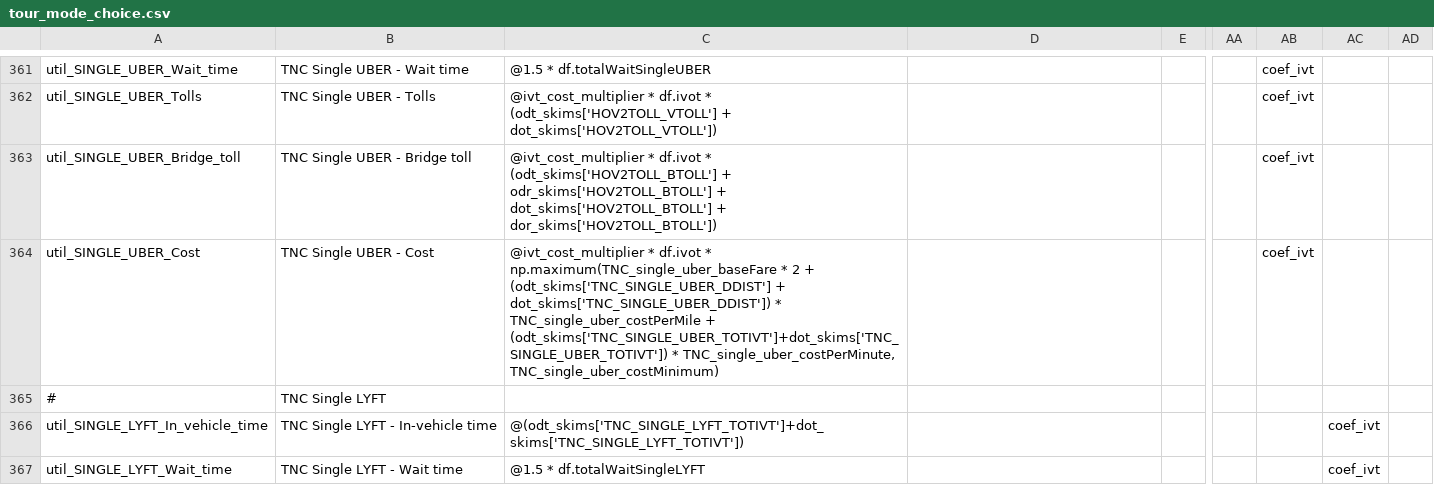
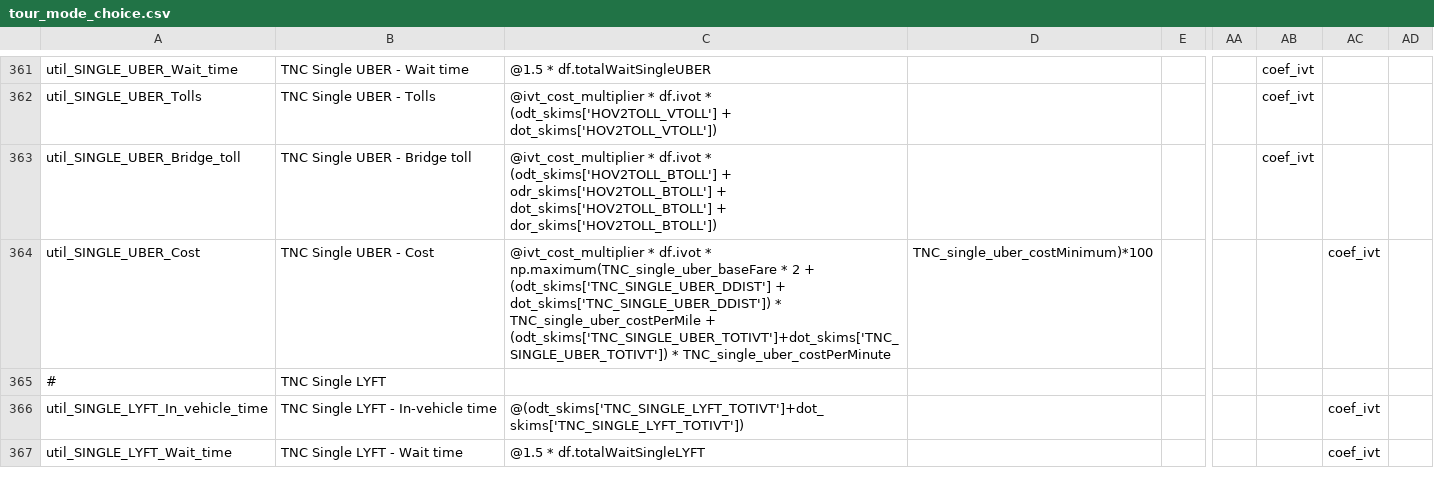
Before and after one commit to LBNL-UCB-STI/activitysim-configs-sfbay, a CSV file: configs/tour_mode_choice.csv, drawn as a sheet; only a part is shown, gaps mark what is left out; the diff covers the shown part only; the diff names each change by its address in the sheet, - before the commit and + after, or states it on an @@ line.

Commit message:
revert tnc single/shared nests to 1; add *100 back to TNC costs

```diff
--- a/configs/tour_mode_choice.csv
+++ b/configs/tour_mode_choice.csv
-C364: …(odt_skims['TNC_SINGLE_UBER_TOTIVT']+dot_skims['TNC_SINGLE_UBER_TOTIVT']) * TNC_single_uber_costPerMinute, TNC_single_uber_costMinimum)
+C364: …(odt_skims['TNC_SINGLE_UBER_TOTIVT']+dot_skims['TNC_SINGLE_UBER_TOTIVT']) * TNC_single_uber_costPerMinute
-D364: (empty)
+D364: TNC_single_uber_costMinimum)*100
-AB364: coef_ivt
+AB364: (empty)
-AC364: (empty)
+AC364: coef_ivt
```
Also changed, not shown: 20 edited cells elsewhere in this file, configs/trip_mode_choice.csv, 1 other file.
